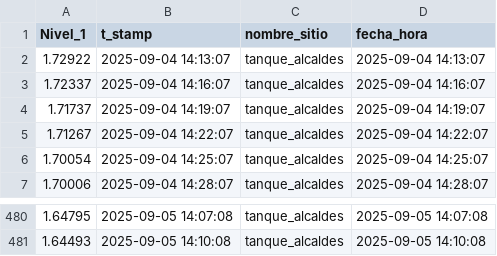
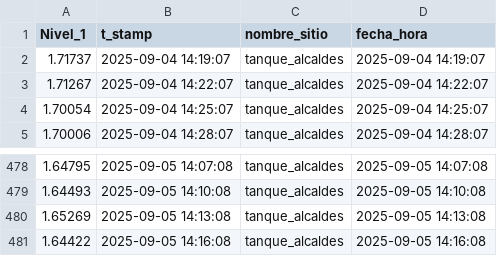
Before and after one commit to Oraida14/grafica_alcaldes, a CSV file: static/tanque_alcaldes.csv, drawn as a sheet; only a part is shown, gaps mark what is left out.

Commit message:
Update tanque_alcaldes.csv 2025-09-05 14:18:23

```diff
--- a/static/tanque_alcaldes.csv
+++ b/static/tanque_alcaldes.csv
@@ -1,4 +1,2 @@
 Nivel_1,t_stamp,nombre_sitio,fecha_hora
-1.72922,2025-09-04 14:13:07,tanque_alcaldes,2025-09-04 14:13:07
-1.72337,2025-09-04 14:16:07,tanque_alcaldes,2025-09-04 14:16:07
 1.71737,2025-09-04 14:19:07,tanque_alcaldes,2025-09-04 14:19:07
@@ -481 +479,3 @@
 1.64493,2025-09-05 14:10:08,tanque_alcaldes,2025-09-05 14:10:08
+1.65269,2025-09-05 14:13:08,tanque_alcaldes,2025-09-05 14:13:08
+1.64422,2025-09-05 14:16:08,tanque_alcaldes,2025-09-05 14:16:08
```
